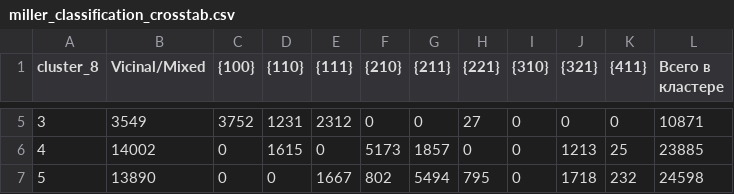
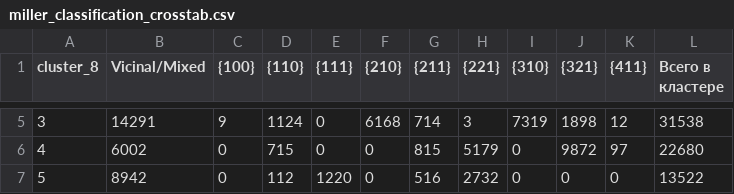
Before and after one commit to daniilctrl/sem-image-analysis, a CSV file: data/crystal/analysis/miller_classification_crosstab.csv, drawn as a sheet; only a part is shown, gaps mark what is left out; the diff covers the shown part only.

```diff
--- a/data/crystal/analysis/miller_classification_crosstab.csv
+++ b/data/crystal/analysis/miller_classification_crosstab.csv
@@ -5,3 +5,3 @@ cluster_8,Vicinal/Mixed,{100},{110},{111},{210},{211},{221},{310},{321},{411},В
-3,3549,3752,1231,2312,0,0,27,0,0,0,10871
-4,14002,0,1615,0,5173,1857,0,0,1213,25,23885
-5,13890,0,0,1667,802,5494,795,0,1718,232,24598
+3,14291,9,1124,0,6168,714,3,7319,1898,12,31538
+4,6002,0,715,0,0,815,5179,0,9872,97,22680
+5,8942,0,112,1220,0,516,2732,0,0,0,13522
```
Also changed, not shown: 43 edited cells elsewhere in this file, 5 other files.
